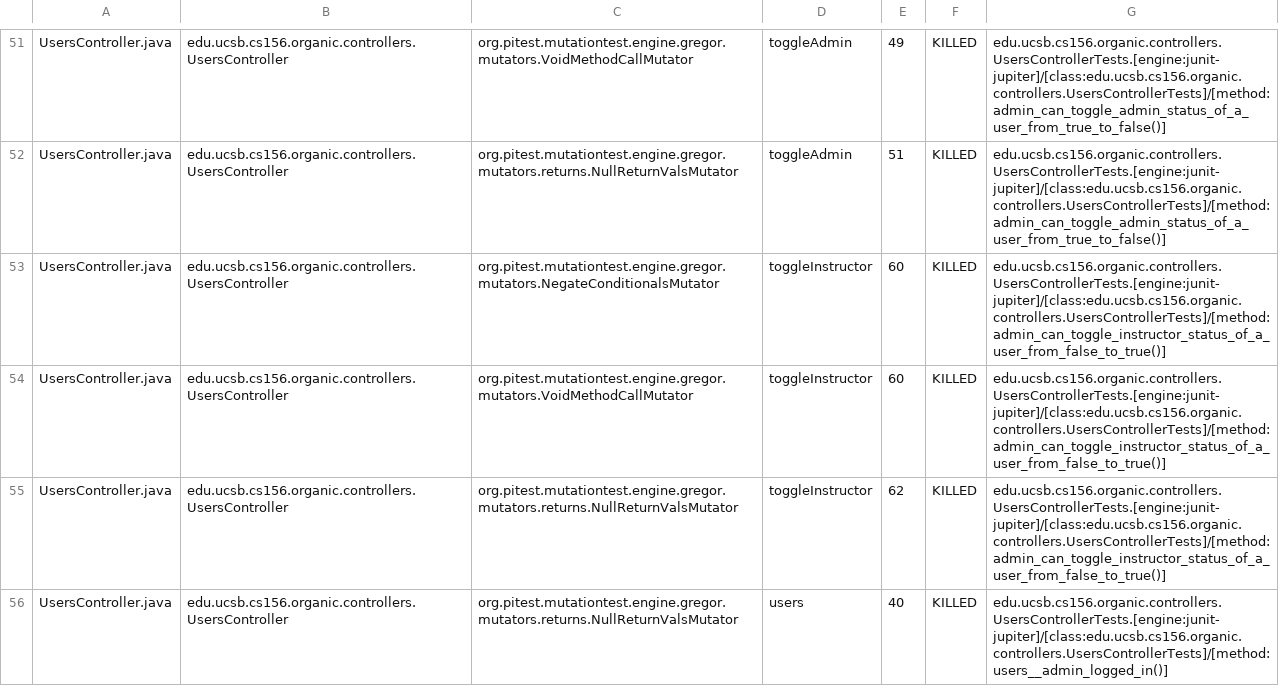
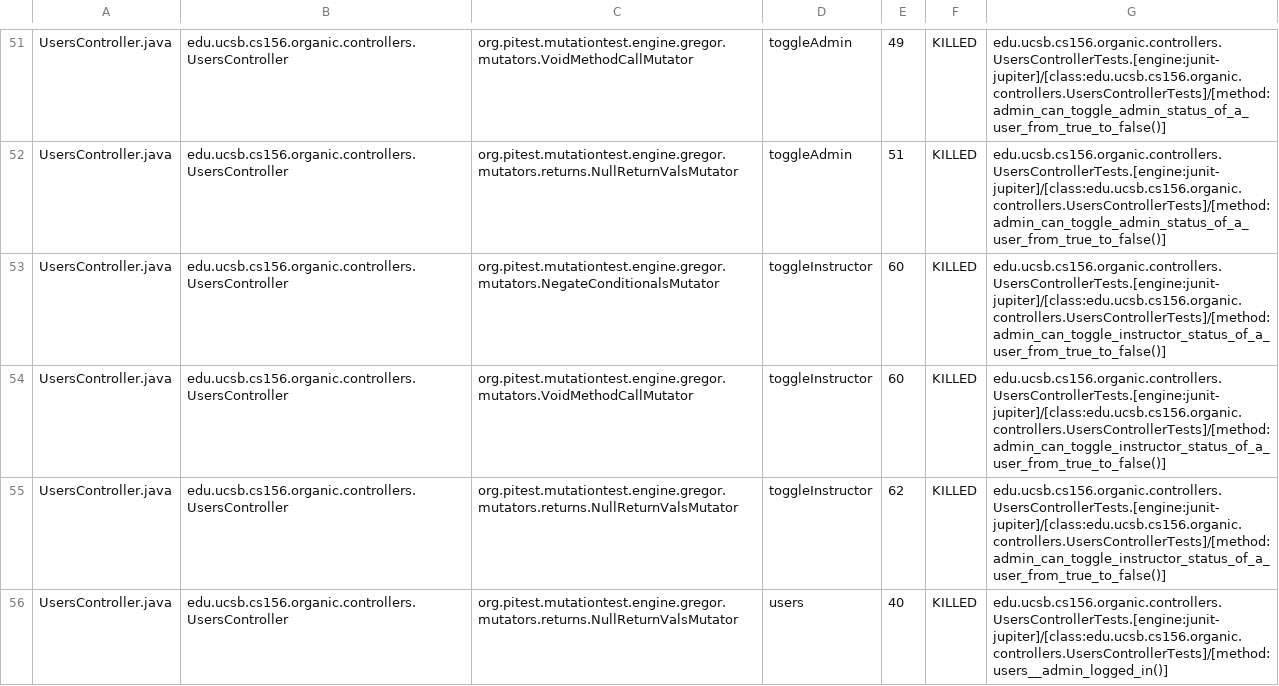
Before and after one commit to ucsb-cs156-f23/proj-organic-f23-6pm-3, a CSV file: prs/33/pitest/mutations.csv, drawn as a sheet; only a part is shown, gaps mark what is left out; the diff covers the shown part only.

Commit message:
Deploying to gh-pages from @ ucsb-cs156-f23/proj-organic-f23-6pm-3@c4940da017838797d496357043abbd403bdb8389 🚀

```diff
--- a/prs/33/pitest/mutations.csv
+++ b/prs/33/pitest/mutations.csv
@@ -52,5 +52,5 @@ UsersController.java,edu.ucsb.cs156.organic.controllers.UsersController,org.pite
 UsersController.java,edu.ucsb.cs156.organic.controllers.UsersController,org.pitest.mutationtest.engine.gregor.mutators.returns.NullReturnValsMutator,toggleAdmin,51,KILLED,edu.ucsb.cs156.organic.controllers.UsersControllerTests.[engine:junit-jupiter]/[class:edu.ucsb.cs156.organic.controllers.UsersControllerTests]/[method:admin_can_toggle_admin_status_of_a_user_from_true_to_false()]
-UsersController.java,edu.ucsb.cs156.organic.controllers.UsersController,org.pitest.mutationtest.engine.gregor.mutators.NegateConditionalsMutator,toggleInstructor,60,KILLED,edu.ucsb.cs156.organic.controllers.UsersControllerTests.[engine:junit-jupiter]/[class:edu.ucsb.cs156.organic.controllers.UsersControllerTests]/[method:admin_can_toggle_instructor_status_of_a_user_from_false_to_true()]
-UsersController.java,edu.ucsb.cs156.organic.controllers.UsersController,org.pitest.mutationtest.engine.gregor.mutators.VoidMethodCallMutator,toggleInstructor,60,KILLED,edu.ucsb.cs156.organic.controllers.UsersControllerTests.[engine:junit-jupiter]/[class:edu.ucsb.cs156.organic.controllers.UsersControllerTests]/[method:admin_can_toggle_instructor_status_of_a_user_from_false_to_true()]
-UsersController.java,edu.ucsb.cs156.organic.controllers.UsersController,org.pitest.mutationtest.engine.gregor.mutators.returns.NullReturnValsMutator,toggleInstructor,62,KILLED,edu.ucsb.cs156.organic.controllers.UsersControllerTests.[engine:junit-jupiter]/[class:edu.ucsb.cs156.organic.controllers.UsersControllerTests]/[method:admin_can_toggle_instructor_status_of_a_user_from_false_to_true()]
+UsersController.java,edu.ucsb.cs156.organic.controllers.UsersController,org.pitest.mutationtest.engine.gregor.mutators.NegateConditionalsMutator,toggleInstructor,60,KILLED,edu.ucsb.cs156.organic.controllers.UsersControllerTests.[engine:junit-jupiter]/[class:edu.ucsb.cs156.organic.controllers.UsersControllerTests]/[method:admin_can_toggle_instructor_status_of_a_user_from_true_to_false()]
+UsersController.java,edu.ucsb.cs156.organic.controllers.UsersController,org.pitest.mutationtest.engine.gregor.mutators.VoidMethodCallMutator,toggleInstructor,60,KILLED,edu.ucsb.cs156.organic.controllers.UsersControllerTests.[engine:junit-jupiter]/[class:edu.ucsb.cs156.organic.controllers.UsersControllerTests]/[method:admin_can_toggle_instructor_status_of_a_user_from_true_to_false()]
+UsersController.java,edu.ucsb.cs156.organic.controllers.UsersController,org.pitest.mutationtest.engine.gregor.mutators.returns.NullReturnValsMutator,toggleInstructor,62,KILLED,edu.ucsb.cs156.organic.controllers.UsersControllerTests.[engine:junit-jupiter]/[class:edu.ucsb.cs156.organic.controllers.UsersControllerTests]/[method:admin_can_toggle_instructor_status_of_a_user_from_true_to_false()]
 UsersController.java,edu.ucsb.cs156.organic.controllers.UsersController,org.pitest.mutationtest.engine.gregor.mutators.returns.NullReturnValsMutator,users,40,KILLED,edu.ucsb.cs156.organic.controllers.UsersControllerTests.[engine:junit-jupiter]/[class:edu.ucsb.cs156.organic.controllers.UsersControllerTests]/[method:users__admin_logged_in()]
```
Also changed, not shown: 2 edited cells elsewhere in this file, 15 other files.
